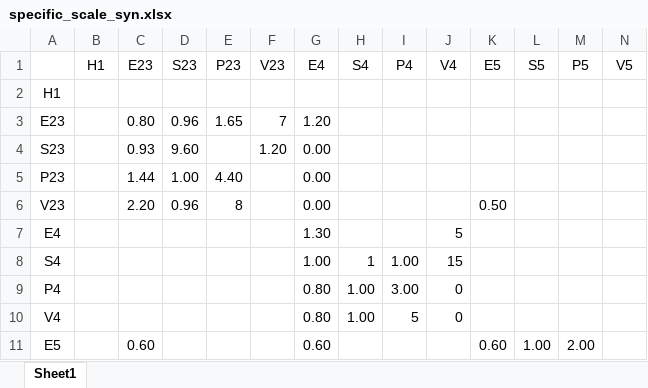
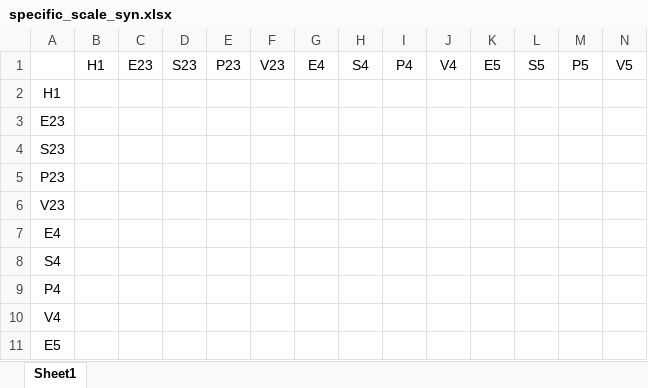
Before and after one commit to OOOOOmoi/PyGeNNProject, an Excel workbook: CustomModel/specific_scale_syn.xlsx, sheet Sheet1, drawn as a sheet; only a part is shown; values as stored, in another font and other column widths than the file's, no borders; the diff covers the shown part only; the diff names each change by its address in the sheet, - before the commit and + after, or states it on an @@ line.

```diff
--- a/CustomModel/specific_scale_syn.xlsx (sheet Sheet1)
+++ b/CustomModel/specific_scale_syn.xlsx (sheet Sheet1)
-C3: 0.80
+C3: (empty)
-D3: 0.96
+D3: (empty)
-E3: 1.65
+E3: (empty)
-F3: 7
+F3: (empty)
-G3: 1.20
+G3: (empty)
-C4: 0.93
+C4: (empty)
-D4: 9.60
+D4: (empty)
-F4: 1.20
+F4: (empty)
-G4:G6: 0.00
+G4:G6: (empty)
-C5: 1.44
+C5: (empty)
-D5: 1.00
+D5: (empty)
-E5: 4.40
+E5: (empty)
-C6: 2.20
+C6: (empty)
-D6: 0.96
+D6: (empty)
-E6: 8
+E6: (empty)
-K6: 0.50
+K6: (empty)
-G7: 1.30
+G7: (empty)
-J7: 5
+J7: (empty)
-G8: 1.00
+G8: (empty)
-H8: 1
+H8: (empty)
-I8: 1.00
+I8: (empty)
-J8: 15
+J8: (empty)
-G9:G10: 0.80
+G9:G10: (empty)
-H9:H10: 1.00
+H9:H10: (empty)
-I9: 3.00
+I9: (empty)
-J9:J10: 0
+J9:J10: (empty)
-I10: 5
+I10: (empty)
-C11: 0.60
+C11: (empty)
-G11: 0.60
+G11: (empty)
-K11: 0.60
+K11: (empty)
-L11: 1.00
+L11: (empty)
-M11: 2.00
+M11: (empty)
```
Also changed, not shown: 27 edited cells elsewhere in this sheet, CustomModel/L23.xlsx, CustomModel/L5.xlsx, 39 other files.
